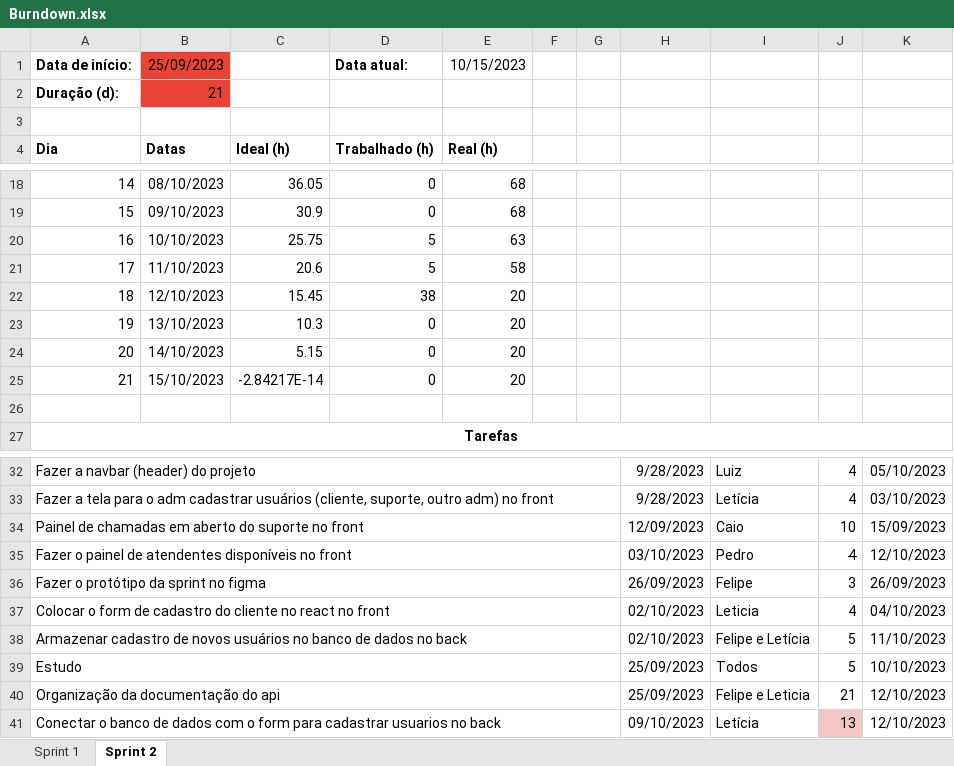
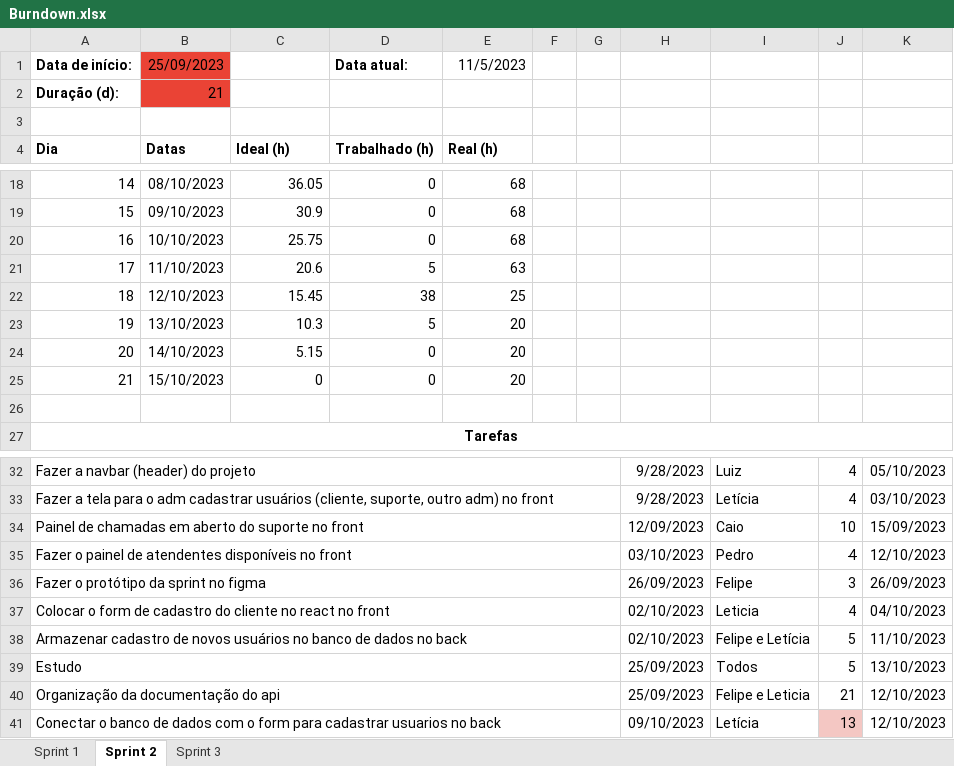
Before and after one commit to Equipe-CodeLand/API-2023.2, an Excel workbook: docs/Burndown.xlsx, sheet Sprint 2, drawn as a sheet; only a part is shown, gaps mark what is left out; values as stored, in another font and other column widths than the file's, no borders; charts and pictures and conditional formats not drawn; the diff names each change by its address in the sheet, - before the commit and + after, or states it on an @@ line.

Commit message:
colocando o burndown da 3° sprint

```diff
--- a/docs/Burndown.xlsx (sheet Sprint 2)
+++ b/docs/Burndown.xlsx (sheet Sprint 2)
+sheet tab: Sprint 3
-E1: 10/15/2023
+E1: 11/5/2023
-D20: 5
+D20: 0
-E20: 63
+E20: 68
-E21: 58
+E21: 63
-E22: 20
+E22: 25
-D23: 0
+D23: 5
-C25: -2.84217E-14
+C25: 0
-K39: 10/10/2023
+K39: 13/10/2023
```
Also changed, not shown: sheet Sprint 1, charts or pictures.
